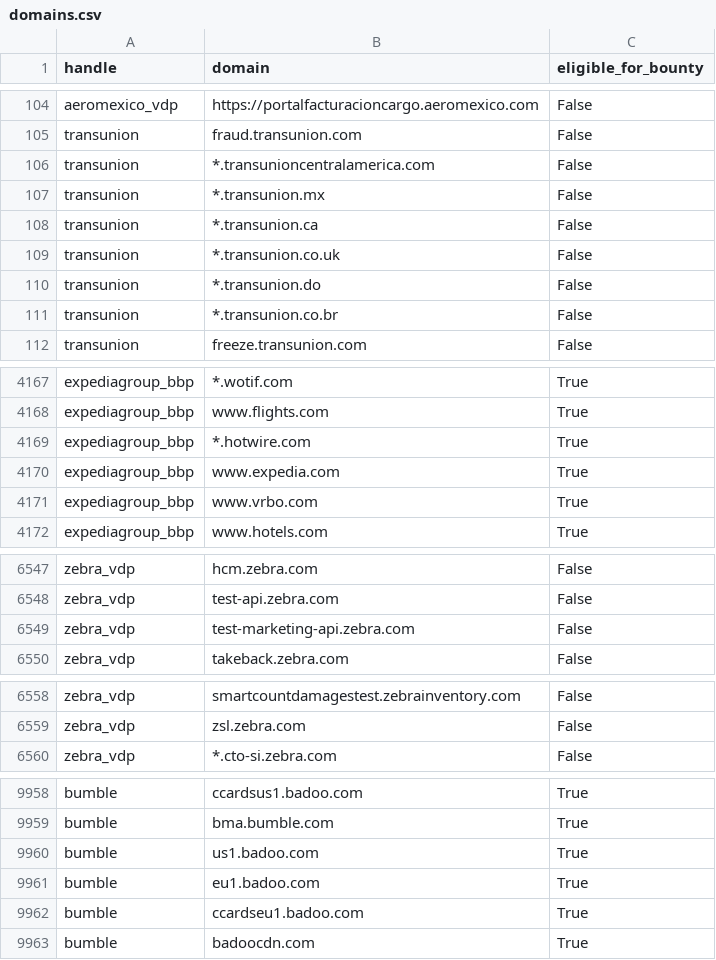
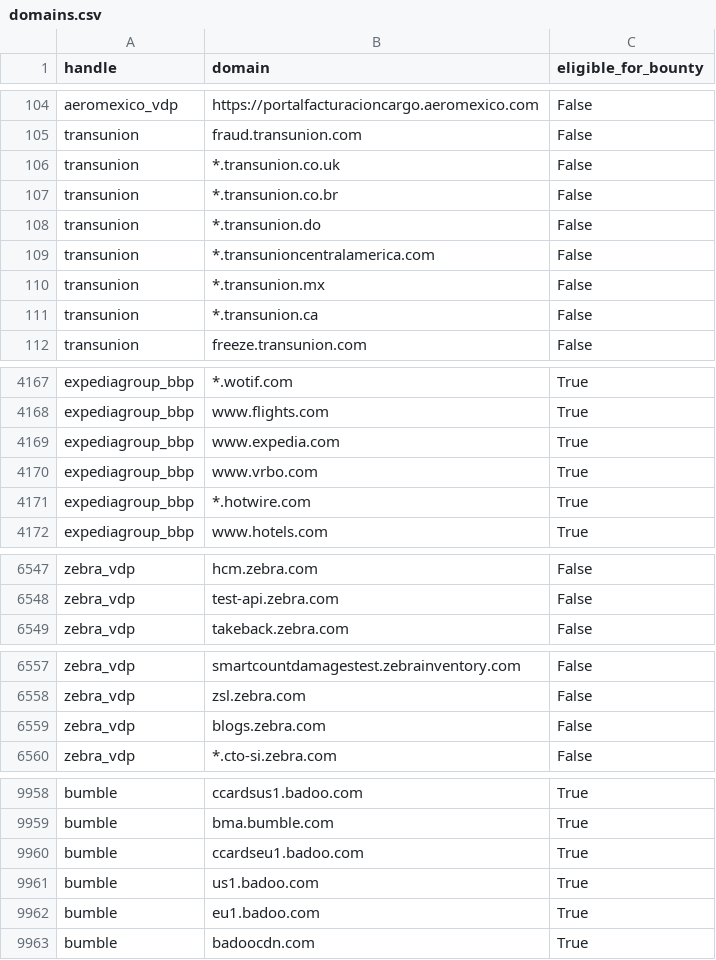
Before and after one commit to zhifana/h1domains, a CSV file: domains.csv, drawn as a sheet; only a part is shown, gaps mark what is left out; the diff covers the shown part only.

```diff
--- a/domains.csv
+++ b/domains.csv
@@ -105,2 +105,5 @@ aeromexico_vdp,https://portalfacturacioncargo.aeromexico.com,False
 transunion,fraud.transunion.com,False
+transunion,*.transunion.co.uk,False
+transunion,*.transunion.co.br,False
+transunion,*.transunion.do,False
 transunion,*.transunioncentralamerica.com,False
@@ -108,5 +111,2 @@ transunion,*.transunion.mx,False
 transunion,*.transunion.ca,False
-transunion,*.transunion.co.uk,False
-transunion,*.transunion.do,False
-transunion,*.transunion.co.br,False
 transunion,freeze.transunion.com,False
@@ -4168,5 +4168,5 @@ expediagroup_bbp,*.wotif.com,True
 expediagroup_bbp,www.flights.com,True
-expediagroup_bbp,*.hotwire.com,True
-expediagroup_bbp,www.expedia.com,True
-expediagroup_bbp,www.vrbo.com,True
+expediagroup_bbp,www.expedia.com,True
+expediagroup_bbp,www.vrbo.com,True
+expediagroup_bbp,*.hotwire.com,True
 expediagroup_bbp,www.hotels.com,True
@@ -6548,3 +6548,2 @@ zebra_vdp,hcm.zebra.com,False
 zebra_vdp,test-api.zebra.com,False
-zebra_vdp,test-marketing-api.zebra.com,False
 zebra_vdp,takeback.zebra.com,False
@@ -6559,2 +6558,3 @@ zebra_vdp,smartcountdamagestest.zebrainventory.com,False
 zebra_vdp,zsl.zebra.com,False
+zebra_vdp,blogs.zebra.com,False
 zebra_vdp,*.cto-si.zebra.com,False
@@ -9959,5 +9959,5 @@ bumble,ccardsus1.badoo.com,True
 bumble,bma.bumble.com,True
-bumble,us1.badoo.com,True
-bumble,eu1.badoo.com,True
-bumble,ccardseu1.badoo.com,True
+bumble,ccardseu1.badoo.com,True
+bumble,us1.badoo.com,True
+bumble,eu1.badoo.com,True
 bumble,badoocdn.com,True
```
Also changed, not shown: 1 added row, 1 removed row, 46 moved rows and 22 edited cells elsewhere in this file, 3 other files.
